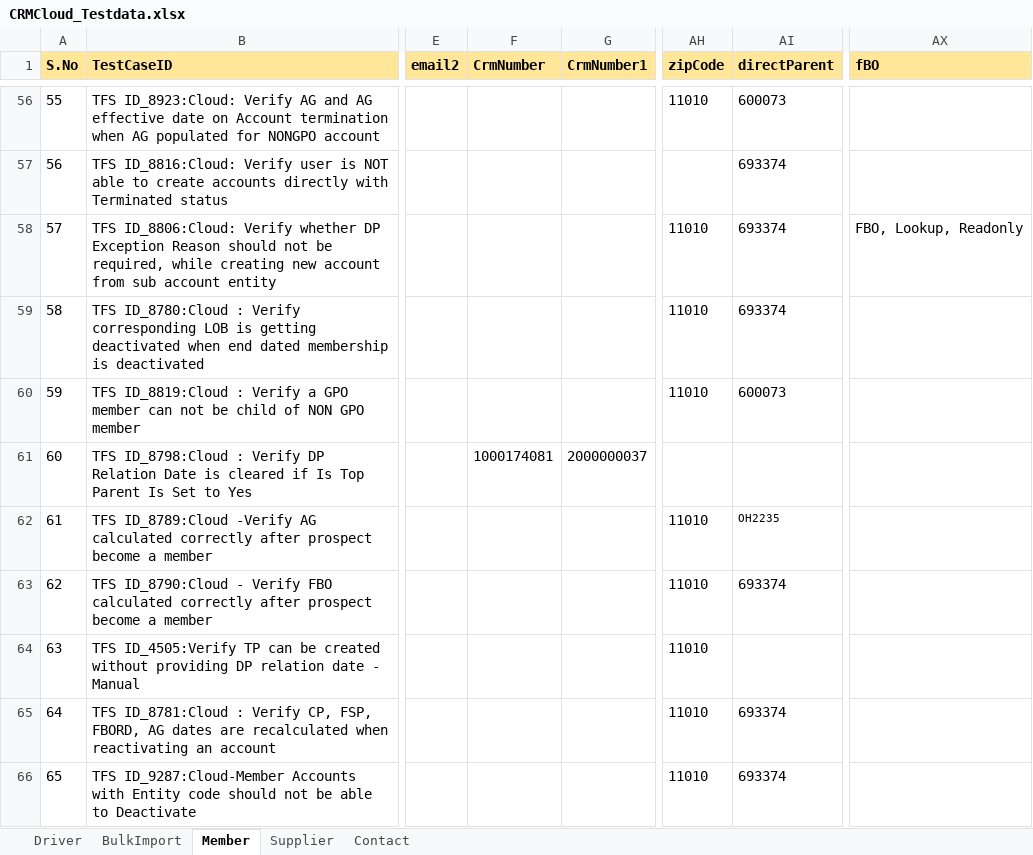
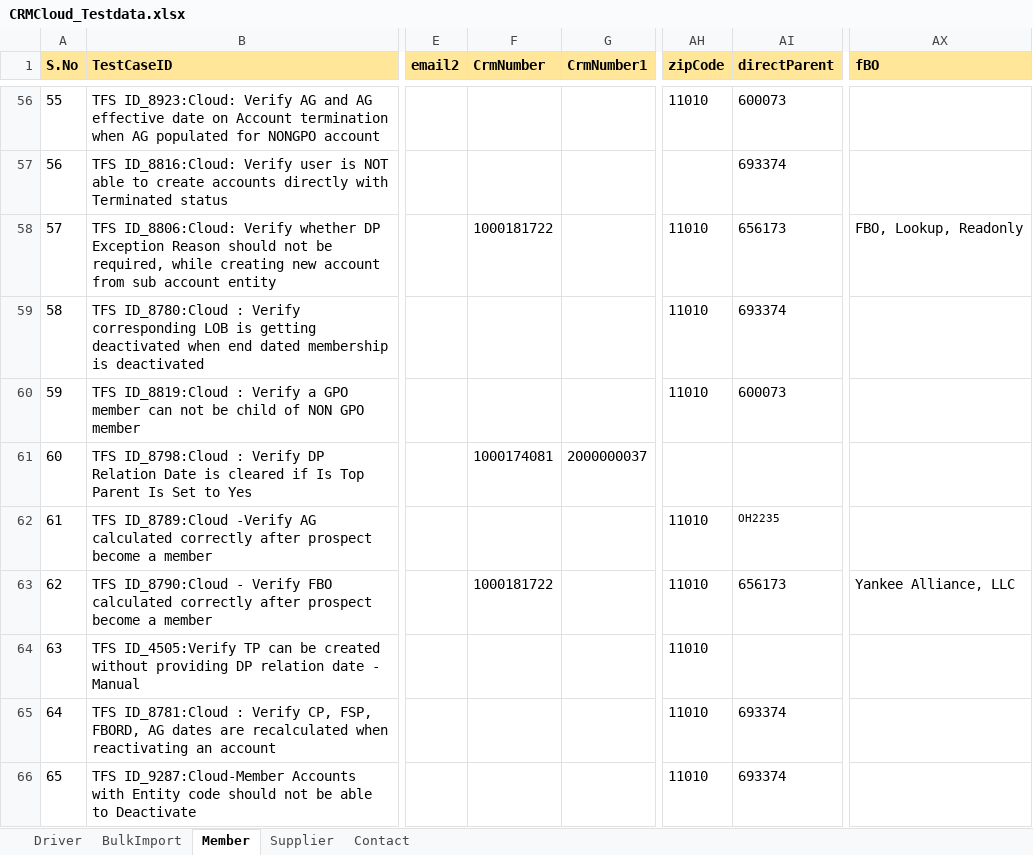
Before and after one commit to Vijayalakshmi-Kamalakannan/Dynamics_CRM_Cloud_After_Wave1, an Excel workbook: data/CRMCloud_Testdata.xlsx, sheet Member, drawn as a sheet; only a part is shown, gaps mark what is left out; values as stored, in another font and other column widths than the file's, no borders; the diff names each change by its address in the sheet, - before the commit and + after, or states it on an @@ line.

```diff
--- a/data/CRMCloud_Testdata.xlsx (sheet Member)
+++ b/data/CRMCloud_Testdata.xlsx (sheet Member)
-F58 (CrmNumber): (empty)
+F58 (CrmNumber): 1000181722
-AI58 (directParent): 693374
+AI58 (directParent): 656173
-F63 (CrmNumber): (empty)
+F63 (CrmNumber): 1000181722
-AI63 (directParent): 693374
+AI63 (directParent): 656173
-AX63 (fBO): (empty)
+AX63 (fBO): Yankee Alliance, LLC
```
Also changed, not shown: sheet Driver, 5 other files.
